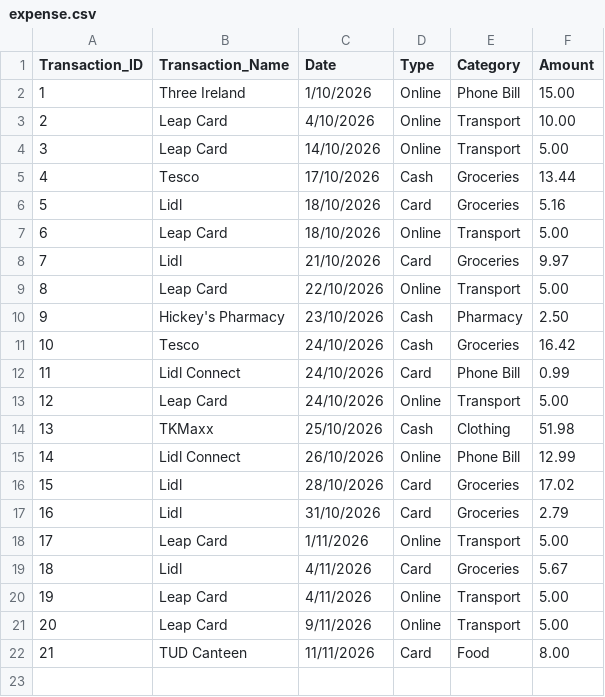
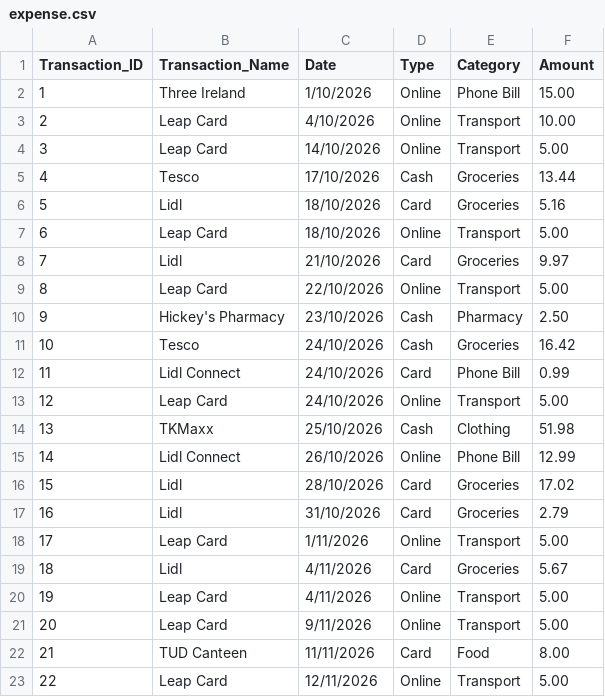
Before and after one commit to CodeFreak-7/Data-Centric-Programming-Assignment, a CSV file: data/expense.csv, drawn as a sheet.

Commit message:
Updated expense csv

```diff
--- a/data/expense.csv
+++ b/data/expense.csv
@@ -22 +22,2 @@ Transaction_ID,Transaction_Name,Date,Type,Category,Amount
 21,TUD Canteen,11/11/2026,Card,Food,8.00
+22,Leap Card,12/11/2026,Online,Transport,5.00
```
